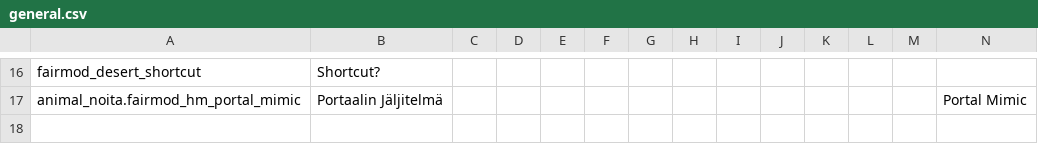
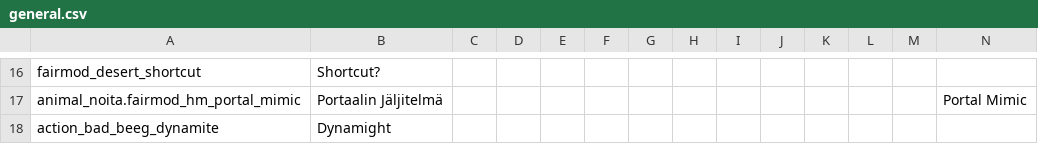
Before and after one commit to EvaisaDev/noita.fairmod, a CSV file: files/translations/content/general.csv, drawn as a sheet; only a part is shown, gaps mark what is left out; rows hold the shown columns only; the diff names each change by its address in the sheet, - before the commit and + after, or states it on an @@ line.

```diff
--- a/files/translations/content/general.csv
+++ b/files/translations/content/general.csv
+row 18: action_bad_beeg_dynamite | Dynamight
```
Also changed, not shown: 57 other files.
